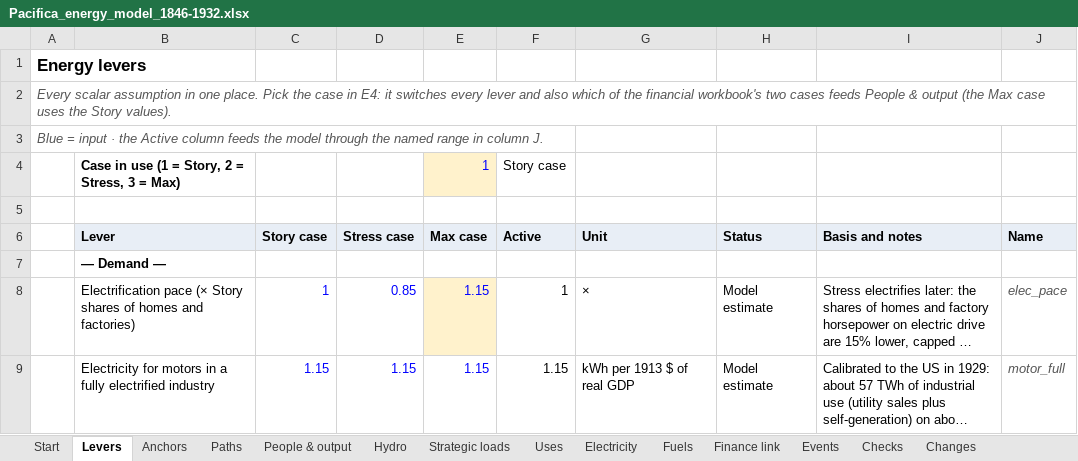
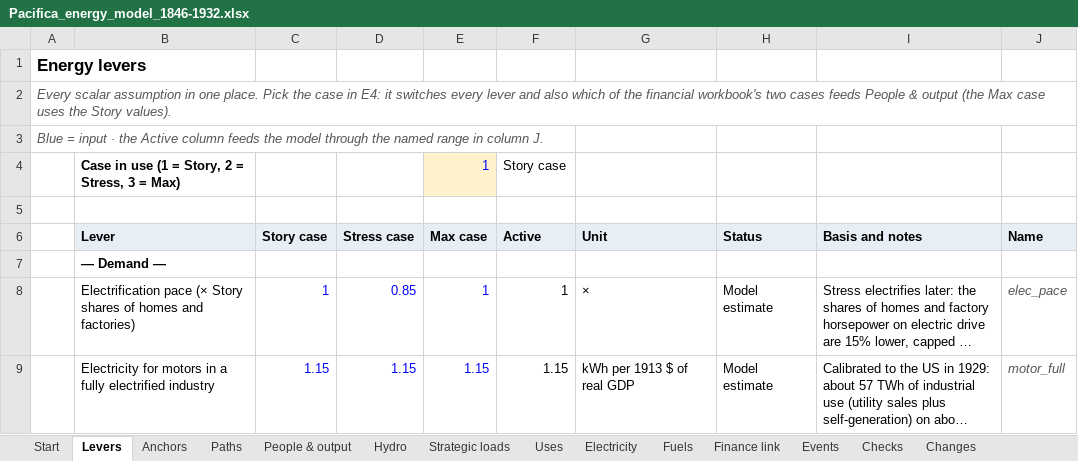
Before and after one commit to c-voelkle/pacifica, an Excel workbook: energy/Pacifica_energy_model_1846-1932.xlsx, sheet Levers, drawn as a sheet; only a part is shown; long unchanged cells end in …; values as stored, in another font and other column widths than the file's, no borders; the diff covers the shown part only; the diff names each change by its address in the sheet, - before the commit and + after, or states it on an @@ line.

```diff
--- a/energy/Pacifica_energy_model_1846-1932.xlsx (sheet Levers)
+++ b/energy/Pacifica_energy_model_1846-1932.xlsx (sheet Levers)
-E8 (Max case): 1.15
+E8 (Max case): 1
-E8 fill: #FFF2CC
+E8 fill: none
```
Also changed, not shown: 1 removed row, 9 edited cells and cell formats elsewhere in this sheet, sheet Paths, sheet Fuels, sheet Electricity, sheet Uses, sheet Finance link, sheet Start, formulas that keep their value, 6 other files.
